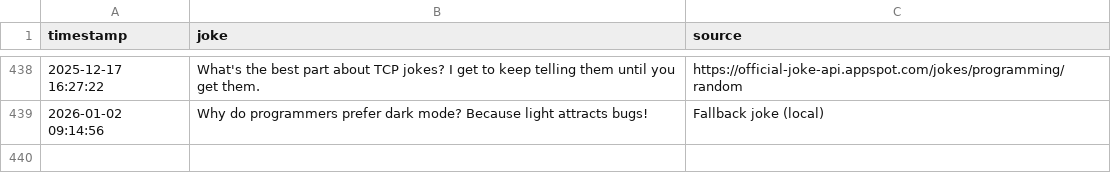
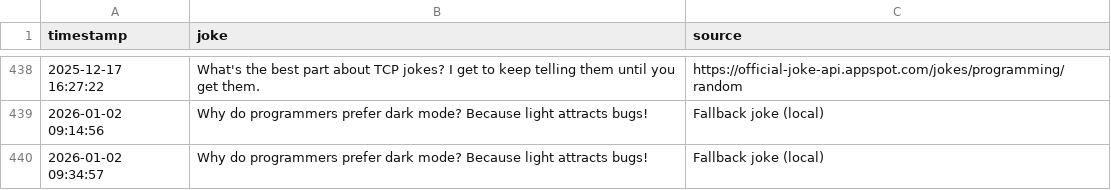
Before and after one commit to zik-uralov/daily-jokes, a CSV file: history.csv, drawn as a sheet; only a part is shown, gaps mark what is left out; the diff names each change by its address in the sheet, - before the commit and + after, or states it on an @@ line.

Commit message:
New joke fetched at 2026-01-02 09:34:57
Why do programmers prefer dark mode? Because light attracts bugs!

Source: Fallback joke (local)

```diff
--- a/history.csv
+++ b/history.csv
+row 440: 2026-01-02 09:34:57 | Why do programmers prefer dark mode? Because light attracts bugs! | Fallback joke (local)
```
Also changed, not shown: 2 other files.
